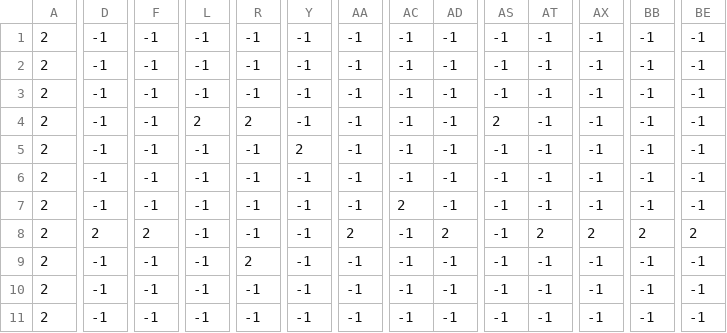
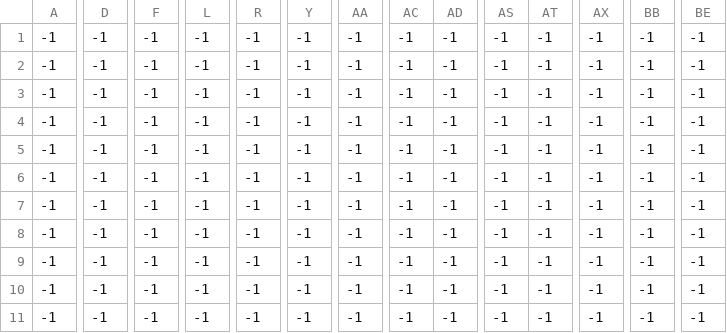
Before and after one commit to AnNePDHA/2D_PlatformGame, a CSV file: levels/0/level_0_bg_palms.csv, drawn as a sheet; only a part is shown, gaps mark what is left out; the diff covers the shown part only; the diff names each change by its address in the sheet, - before the commit and + after, or states it on an @@ line.

```diff
--- a/levels/0/level_0_bg_palms.csv
+++ b/levels/0/level_0_bg_palms.csv
-A1:A11: 2
+A1:A11: -1
-L4: 2
+L4: -1
-R4: 2
+R4: -1
-AS4: 2
+AS4: -1
-Y5: 2
+Y5: -1
-AC7: 2
+AC7: -1
-D8: 2
+D8: -1
-F8: 2
+F8: -1
-AA8: 2
+AA8: -1
-AD8: 2
+AD8: -1
-AT8: 2
+AT8: -1
-AX8: 2
+AX8: -1
-BB8: 2
+BB8: -1
-BE8: 2
+BE8: -1
-R9: 2
+R9: -1
```
Also changed, not shown: 5 edited cells elsewhere in this file, levels/0/level_0_fg_palms.csv, 12 other files.
